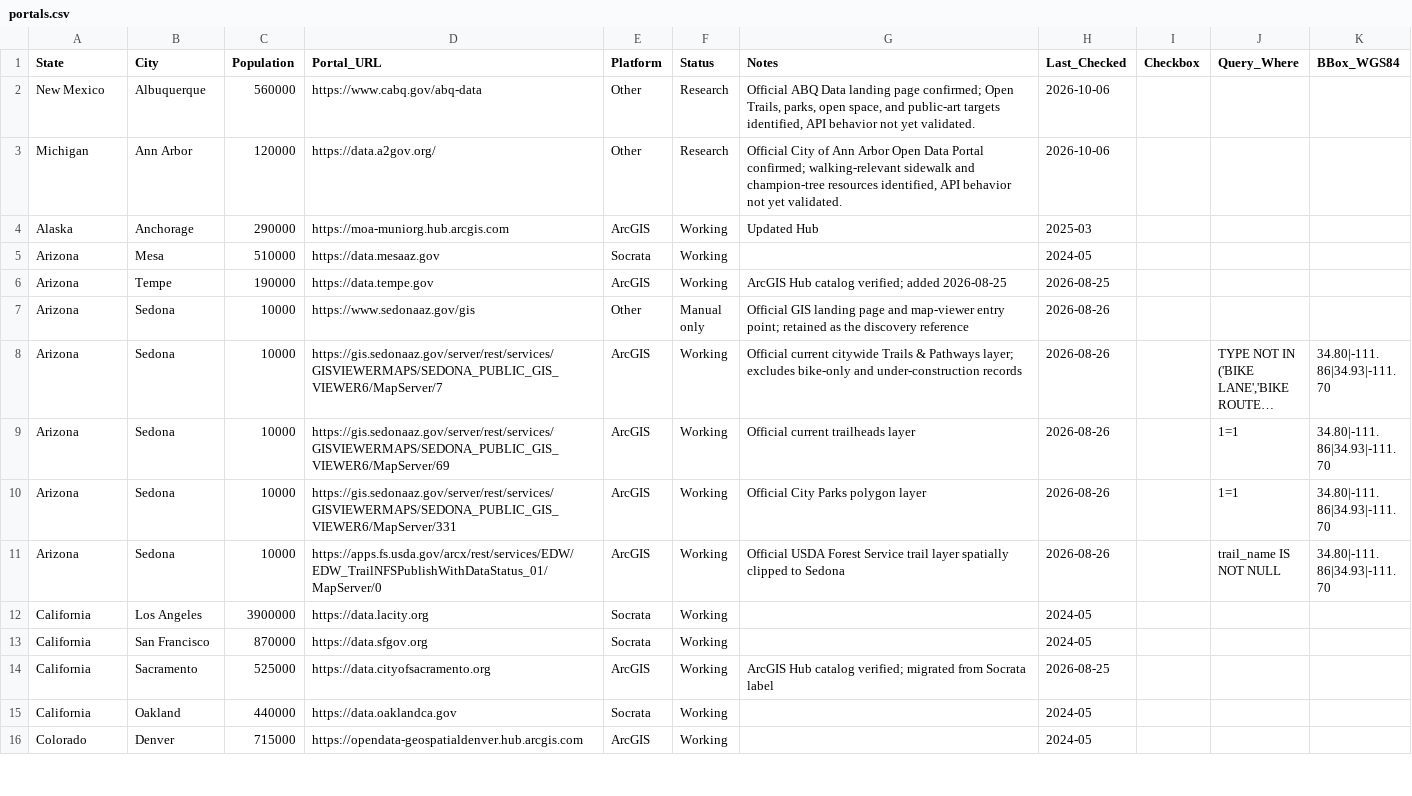
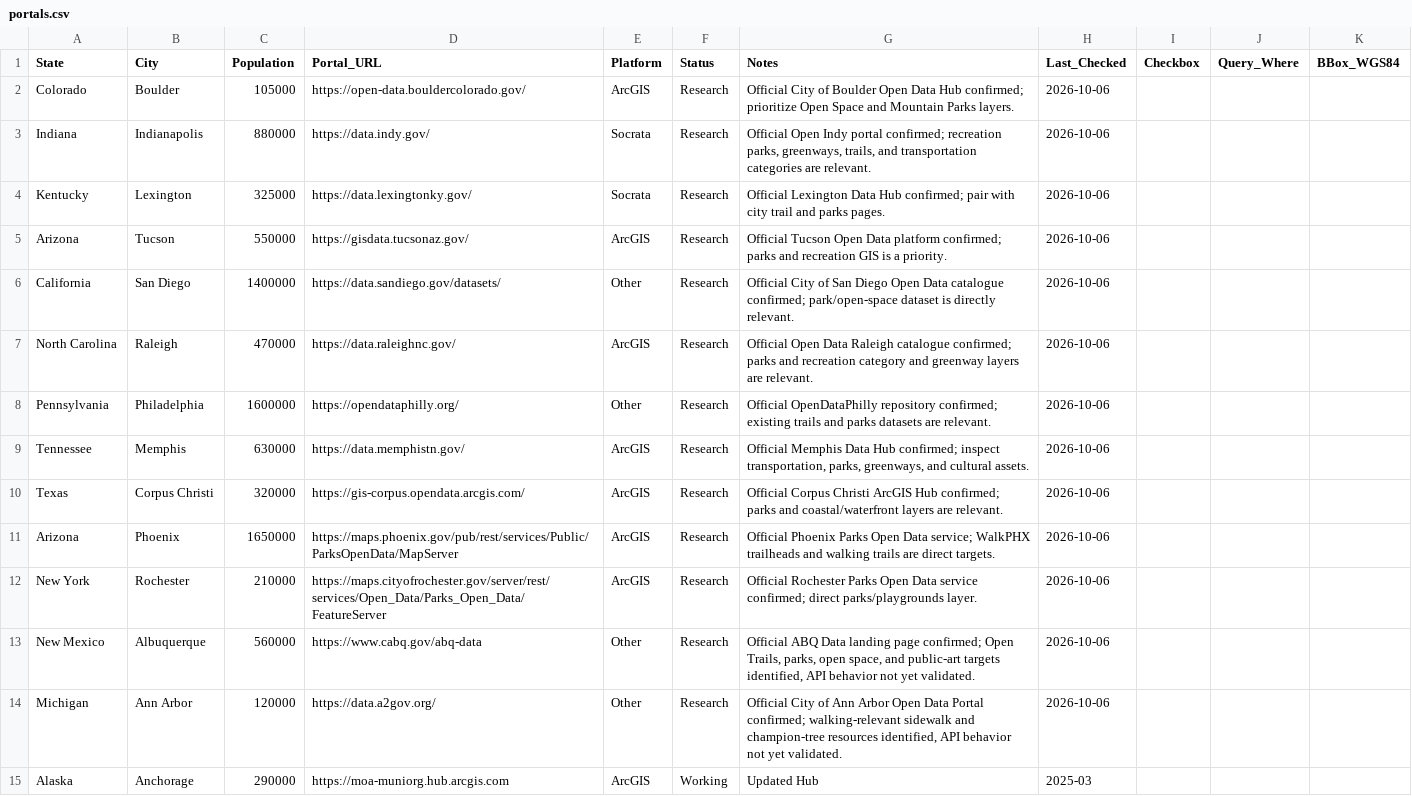
Before and after one commit to Sethryst/discover_walks, a CSV file: OpenData/portals.csv, drawn as a sheet; only a part is shown; the shorter side is filled out with more unchanged rows; long unchanged cells end in ….

Commit message:
Deepen regional portal discovery

```diff
--- a/OpenData/portals.csv
+++ b/OpenData/portals.csv
@@ -1,2 +1,13 @@
 State,City,Population,Portal_URL,Platform,Status,Notes,Last_Checked,Checkbox,Query_Where,BBox_WGS84
+Colorado,Boulder,105000,https://open-data.bouldercolorado.gov/,ArcGIS,Research,"Official City of Boulder Open Data Hub confirmed; prioritize Open Space and Mountain Parks layers.",2026-10-06,,,
+Indiana,Indianapolis,880000,https://data.indy.gov/,Socrata,Research,"Official Open Indy portal confirmed; recreation parks, greenways, trails, and transportation categories are relevant.",2026-10-06,,,
+Kentucky,Lexington,325000,https://data.lexingtonky.gov/,Socrata,Research,"Official Lexington Data Hub confirmed; pair with city trail and parks pages.",2026-10-06,,,
+Arizona,Tucson,550000,https://gisdata.tucsonaz.gov/,ArcGIS,Research,"Official Tucson Open Data platform confirmed; parks and recreation GIS is a priority.",2026-10-06,,,
+California,San Diego,1400000,https://data.sandiego.gov/datasets/,Other,Research,"Official City of San Diego Open Data catalogue confirmed; park/open-space dataset is directly relevant.",2026-10-06,,,
+North Carolina,Raleigh,470000,https://data.raleighnc.gov/,ArcGIS,Research,"Official Open Data Raleigh catalogue confirmed; parks and recreation category and greenway layers are relevant.",2026-10-06,,,
+Pennsylvania,Philadelphia,1600000,https://opendataphilly.org/,Other,Research,"Official OpenDataPhilly repository confirmed; existing trails and parks datasets are relevant.",2026-10-06,,,
+Tennessee,Memphis,630000,https://data.memphistn.gov/,ArcGIS,Research,"Official Memphis Data Hub confirmed; inspect transportation, parks, greenways, and cultural assets.",2026-10-06,,,
+Texas,Corpus Christi,320000,https://gis-corpus.opendata.arcgis.com/,ArcGIS,Research,"Official Corpus Christi ArcGIS Hub confirmed; parks and coastal/waterfront layers are relevant.",2026-10-06,,,
+Arizona,Phoenix,1650000,https://maps.phoenix.gov/pub/rest/services/Public/ParksOpenData/MapServer,ArcGIS,Research,"Official Phoenix Parks Open Data service; WalkPHX trailheads and walking trails are direct targets.",2026-10-06,,,
+New York,Rochester,210000,https://maps.cityofrochester.gov/server/rest/services/Open_Data/Parks_Open_Data/FeatureServer,ArcGIS,Research,"Official Rochester Parks Open Data service confirmed; direct parks/playgrounds layer.",2026-10-06,,,
 New Mexico,Albuquerque,560000,https://www.cabq.gov/abq-data,Other,Research,"Official ABQ Data landing page confirmed; Open Trails, parks, open space, and public-art targets identified, API behavior not yet validated.",2026-10-06,,,
```
Also changed, not shown: 2 other files.
